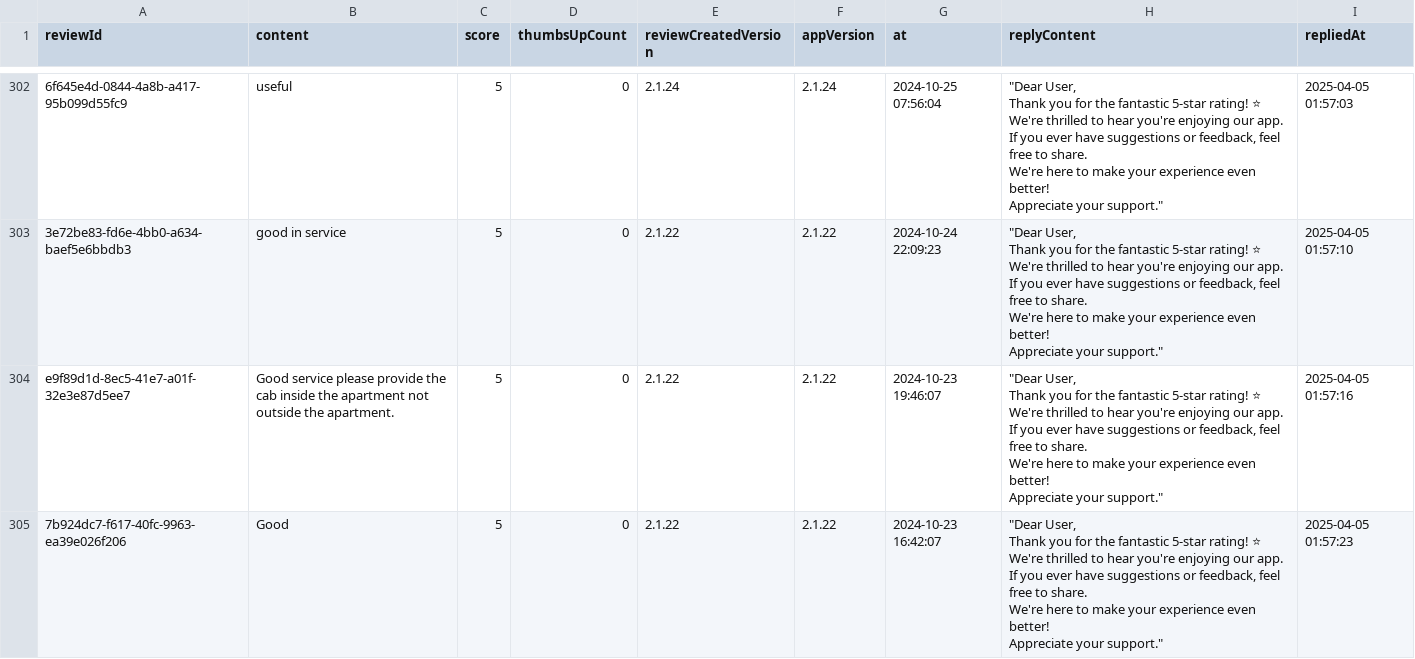
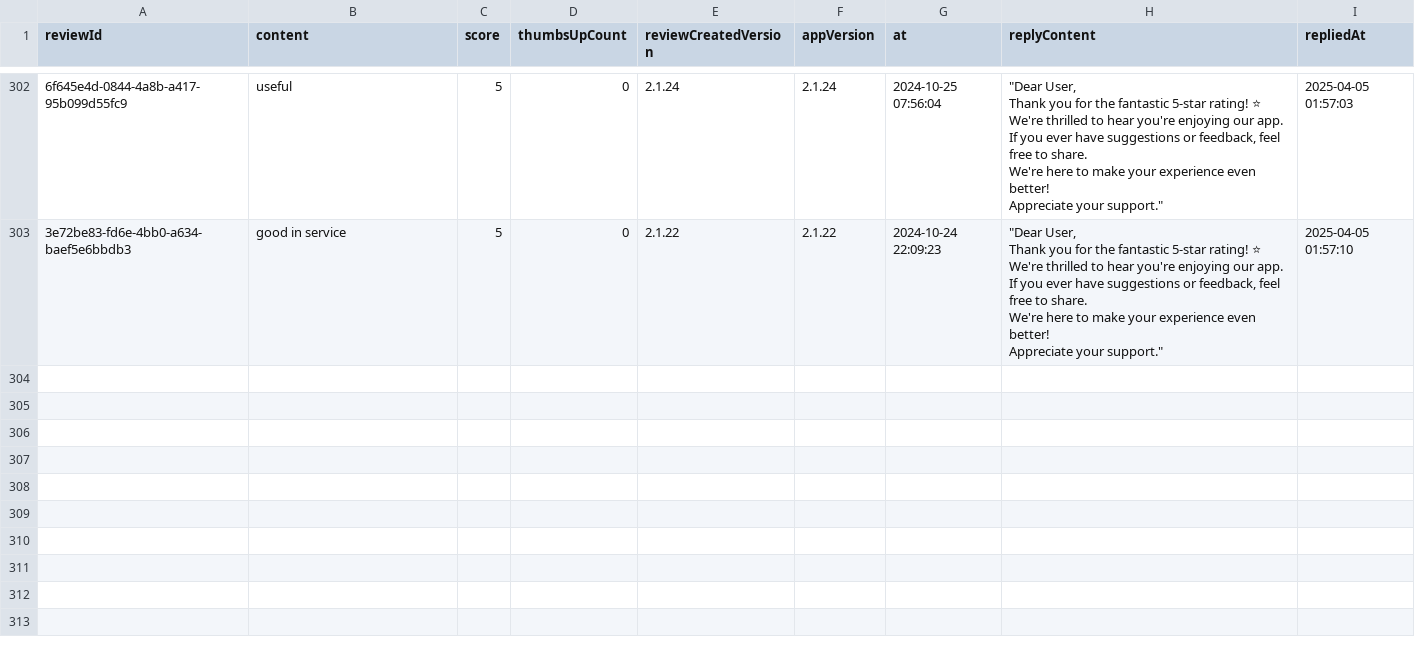
Before and after one commit to Abhijit-Kumar-GitHub/FDE-Case-Study--MoveInSync, a CSV file: data/raw/in.mtap.iincube.safetrax.commuter.csv, drawn as a sheet; only a part is shown, gaps mark what is left out; ↵ is a line break in a cell; the diff covers the shown part only; the diff names each change by its address in the sheet, - before the commit and + after, or states it on an @@ line.

```diff
--- a/data/raw/in.mtap.iincube.safetrax.commuter.csv
+++ b/data/raw/in.mtap.iincube.safetrax.commuter.csv
-row 304: e9f89d1d-8ec5-41e7-a01f-32e3e87d5ee7 | Good service please provide the cab inside the apartment not outside the apartment. | 5 | 0 | 2.1.22 | 2.1.22 | 2024-10-23 19:46:07 | "Dear User, ↵ Thank you for the fantastic 5-star rating! ⭐ ↵ We're thrilled to hear you're enjoying our app. If you ever have suggestions or feedback, feel free to share. ↵ We're here to make your experience even better! ↵ Appreciate your support." | 2025-04-05 01:57:16
-row 305: 7b924dc7-f617-40fc-9963-ea39e026f206 | Good | 5 | 0 | 2.1.22 | 2.1.22 | 2024-10-23 16:42:07 | "Dear User, ↵ Thank you for the fantastic 5-star rating! ⭐ ↵ We're thrilled to hear you're enjoying our app. If you ever have suggestions or feedback, feel free to share. ↵ We're here to make your experience even better! ↵ Appreciate your support." | 2025-04-05 01:57:23
```
Also changed, not shown: 2 removed rows elsewhere in this file, data/raw/com.agiledge.myatom.csv, data/raw/com.moveinsync.ets__most_relevant.csv, 12 other files.
